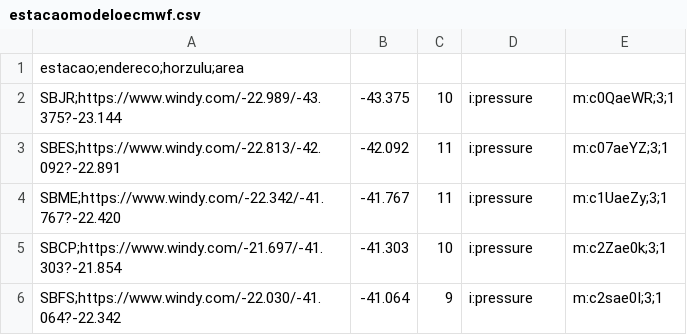
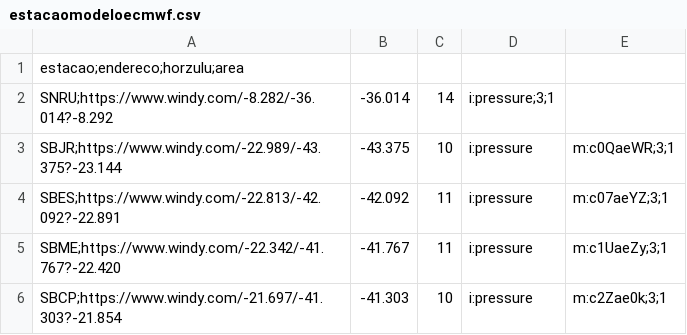
Before and after one commit to edomenico/edomenico, a CSV file: estacaomodeloecmwf.csv, drawn as a sheet; only a part is shown; the shorter side is filled out with more unchanged rows.

```diff
--- a/estacaomodeloecmwf.csv
+++ b/estacaomodeloecmwf.csv
@@ -1,2 +1,3 @@
 estacao;endereco;horzulu;area
+SNRU;https://www.windy.com/-8.282/-36.014?-8.292,-36.014,14,i:pressure;3;1
 SBJR;https://www.windy.com/-22.989/-43.375?-23.144,-43.375,10,i:pressure,m:c0QaeWR;3;1
```
Also changed, not shown: estacaomodeloicon.csv.
